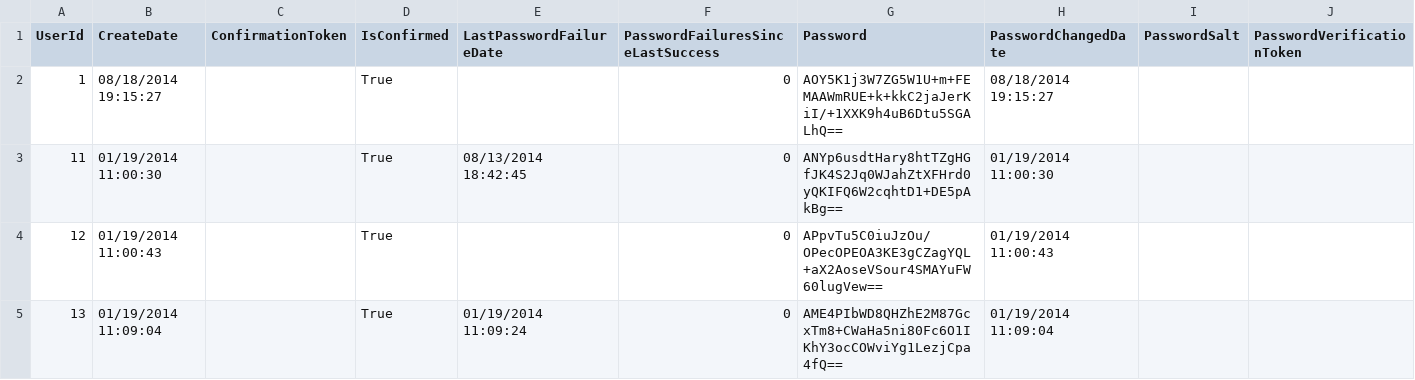
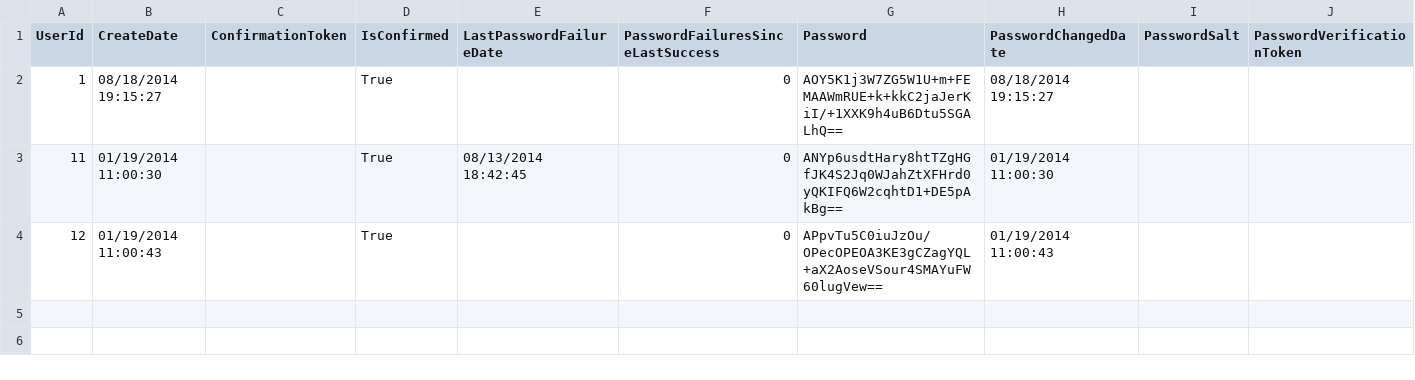
Before and after one commit to Alanik/Kalendarz, a CSV file: KalendarzKarierySolution/KalendarzKariery/Data/FakeRepositoryCsvFiles/webpages_Membership.csv, drawn as a sheet; only a part is shown; rows hold the shown columns only; the diff names each change by its address in the sheet, - before the commit and + after, or states it on an @@ line.

```diff
--- a/KalendarzKarierySolution/KalendarzKariery/Data/FakeRepositoryCsvFiles/webpages_Membership.csv
+++ b/KalendarzKarierySolution/KalendarzKariery/Data/FakeRepositoryCsvFiles/webpages_Membership.csv
-row 5: 13 | 01/19/2014 11:09:04 |  | True | 01/19/2014 11:09:24 | 0 | AME4PIbWD8QHZhE2M87GcxTm8+CWaHa5ni80Fc6O1IKhY3ocCOWviYg1LezjCpa4fQ== | 01/19/2014 11:09:04
```
Also changed, not shown: 42 other files.
